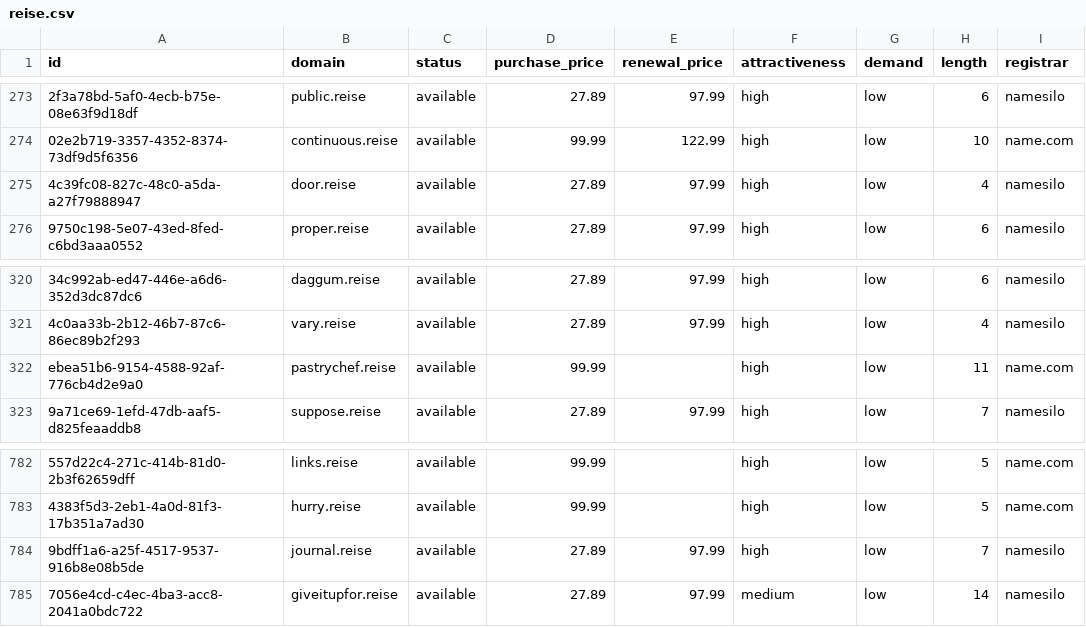
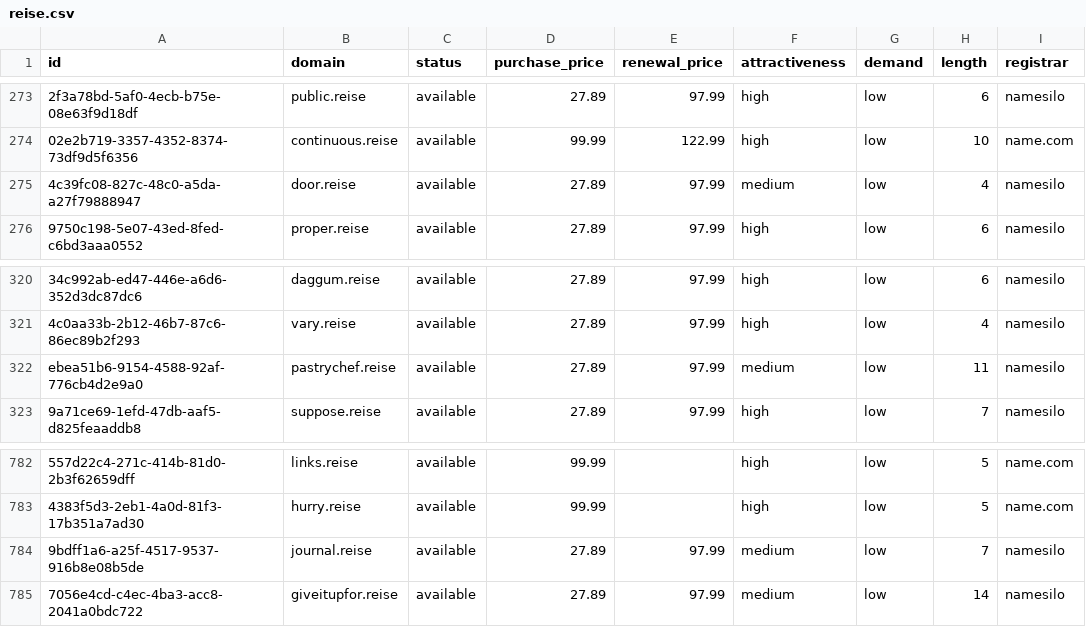
Before and after one commit to UniqueDomains/reise-oneword-domains, a CSV file: reise.csv, drawn as a sheet; only a part is shown, gaps mark what is left out; the diff names each change by its address in the sheet, - before the commit and + after, or states it on an @@ line.

Commit message:
Domains update

```diff
--- a/reise.csv
+++ b/reise.csv
-F275 (attractiveness): high
+F275 (attractiveness): medium
-D322 (purchase_price): 99.99
+D322 (purchase_price): 27.89
-E322 (renewal_price): (empty)
+E322 (renewal_price): 97.99
-F322 (attractiveness): high
+F322 (attractiveness): medium
-I322 (registrar): name.com
+I322 (registrar): namesilo
-F784 (attractiveness): high
+F784 (attractiveness): medium
```
Also changed, not shown: 4 other files.
